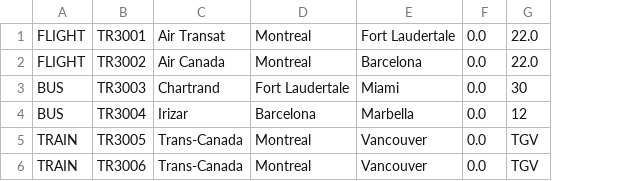
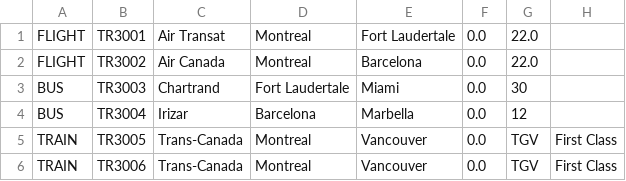
Before and after one commit to SamyBaouche/A2, a CSV file: output/data/transports.csv, drawn as a sheet; the diff names each change by its address in the sheet, - before the commit and + after, or states it on an @@ line.

```diff
--- a/output/data/transports.csv
+++ b/output/data/transports.csv
+column H, rows 5-6: First Class | First Class
```
Also changed, not shown: 17 other files.
